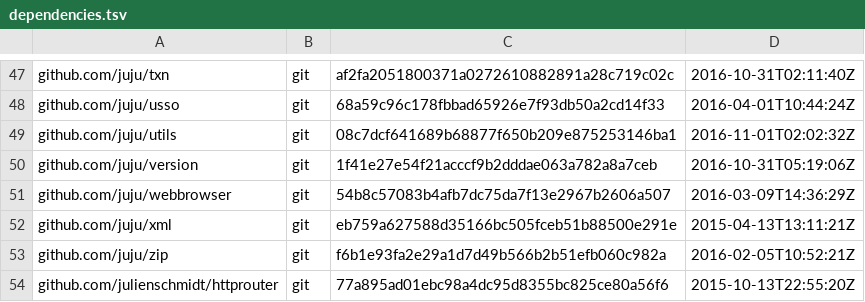
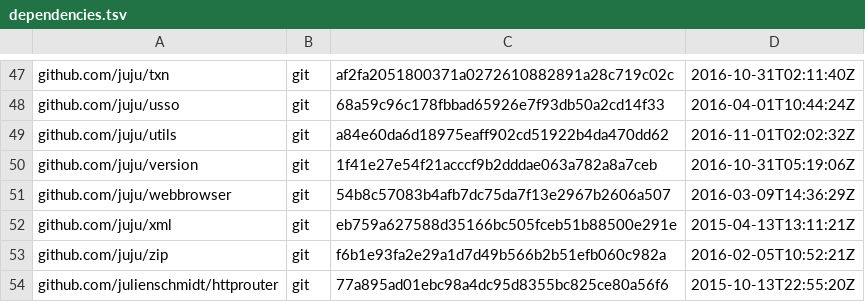
Before and after one commit to juju/juju, a TSV file: dependencies.tsv, drawn as a sheet; only a part is shown, gaps mark what is left out.

```diff
--- a/dependencies.tsv
+++ b/dependencies.tsv
@@ -48,3 +48,3 @@ github.com/juju/txn	git	af2fa2051800371a0272610882891a28c719c02c	2016-10-31T02:1
 github.com/juju/usso	git	68a59c96c178fbbad65926e7f93db50a2cd14f33	2016-04-01T10:44:24Z
-github.com/juju/utils	git	08c7dcf641689b68877f650b209e875253146ba1	2016-11-01T02:02:32Z
+github.com/juju/utils	git	a84e60da6d18975eaff902cd51922b4da470dd62	2016-11-01T02:02:32Z
 github.com/juju/version	git	1f41e27e54f21acccf9b2dddae063a782a8a7ceb	2016-10-31T05:19:06Z
```
Also changed, not shown: 13 other files.
